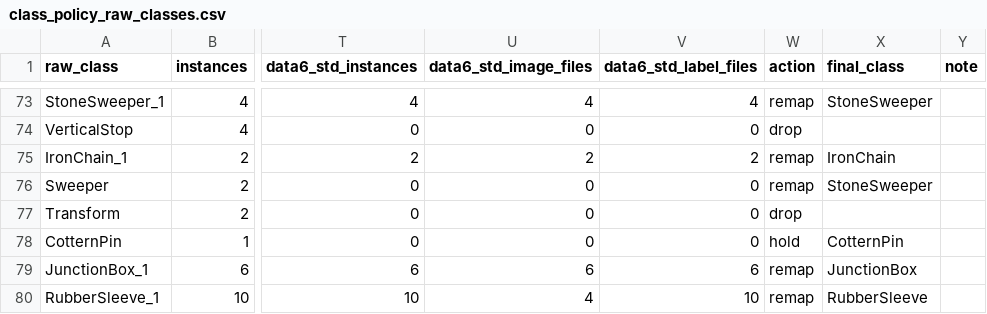
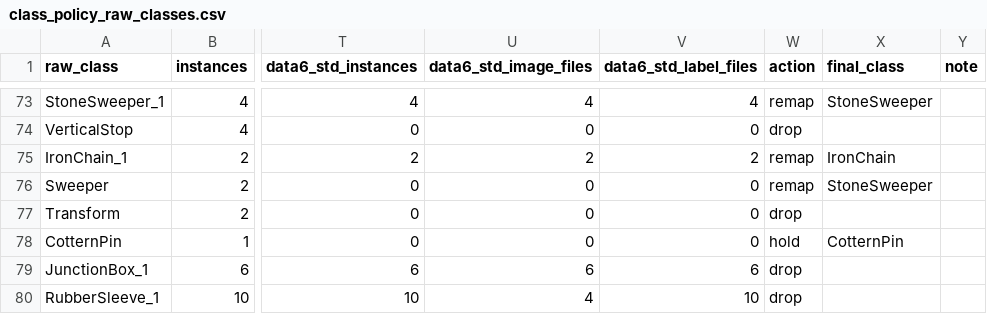
Before and after one commit to tengzi-hash/rt-detrv4_small_object_detection, a CSV file: configs/class_policy_raw_classes.csv, drawn as a sheet; only a part is shown, gaps mark what is left out; the diff names each change by its address in the sheet, - before the commit and + after, or states it on an @@ line.

Commit message:
Update dataset build and visualization tooling

```diff
--- a/configs/class_policy_raw_classes.csv
+++ b/configs/class_policy_raw_classes.csv
-W79:W80 (action): remap
+W79:W80 (action): drop
-X79 (final_class): JunctionBox
+X79 (final_class): (empty)
-X80 (final_class): RubberSleeve
+X80 (final_class): (empty)
```
Also changed, not shown: 5 other files.
